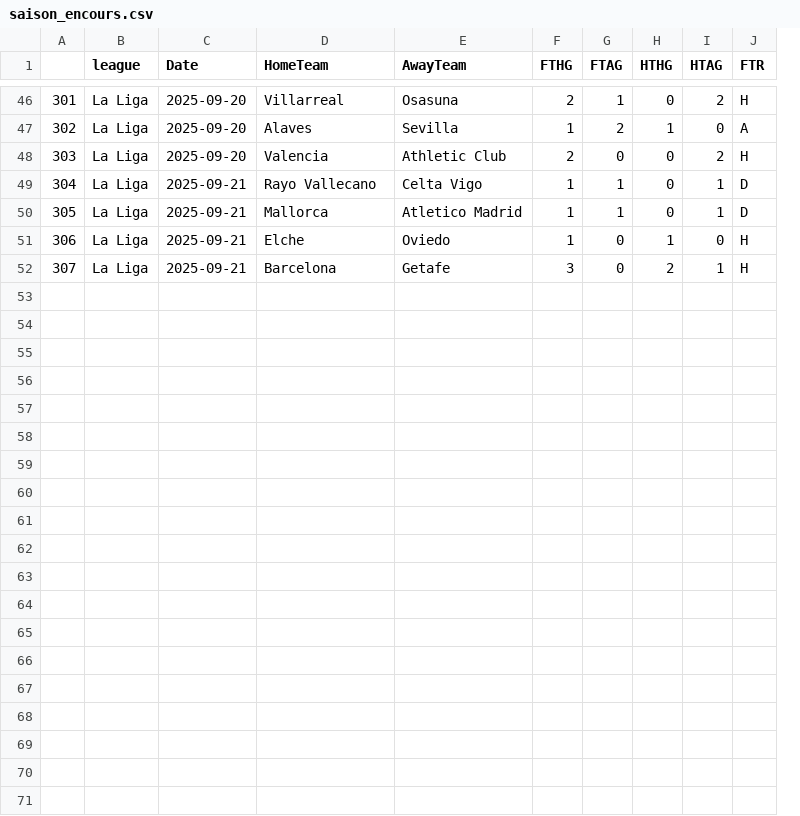
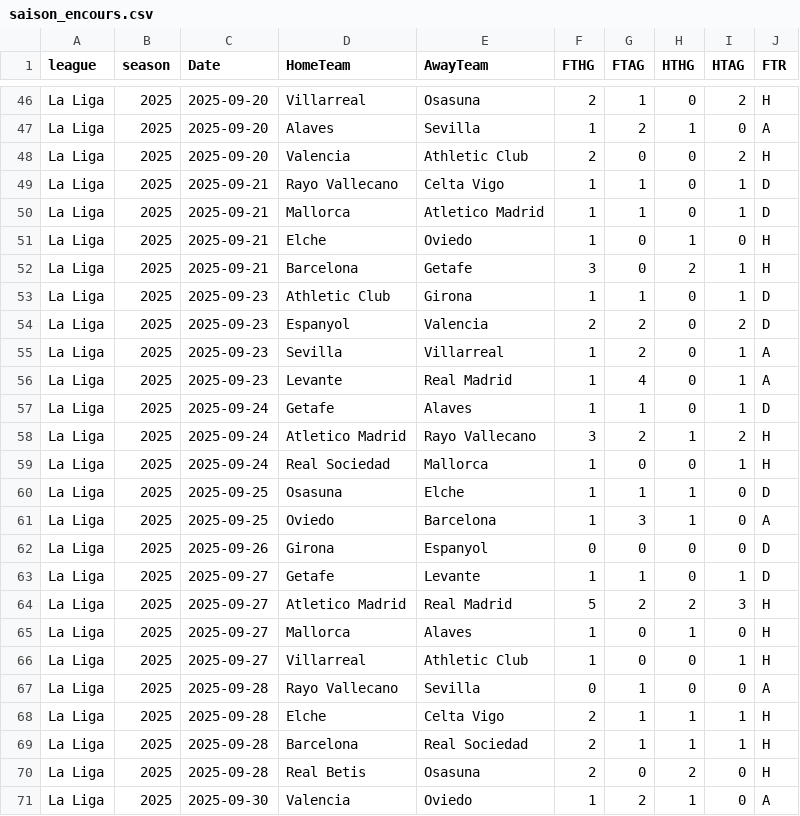
Before and after one commit to bobbobunda01/betsmart_new_version, a CSV file: data/lg1/saison_encours.csv, drawn as a sheet; only a part is shown, gaps mark what is left out; removed rows and columns are numbered as before the commit, all else as after; the diff names each change by its address in the sheet, - before the commit and + after, or states it on an @@ line.

```diff
--- a/data/lg1/saison_encours.csv
+++ b/data/lg1/saison_encours.csv
-column A, rows 46-52: 301 | 302 | 303 | 304 | 305 | 306 | 307
+column B (season), rows 46-52: all 2025
+row 53: La Liga | 2025 | 2025-09-23 | Athletic Club | Girona | 1 | 1 | 0 | 1 | D
+row 54: La Liga | 2025 | 2025-09-23 | Espanyol | Valencia | 2 | 2 | 0 | 2 | D
+row 55: La Liga | 2025 | 2025-09-23 | Sevilla | Villarreal | 1 | 2 | 0 | 1 | A
+row 56: La Liga | 2025 | 2025-09-23 | Levante | Real Madrid | 1 | 4 | 0 | 1 | A
+row 57: La Liga | 2025 | 2025-09-24 | Getafe | Alaves | 1 | 1 | 0 | 1 | D
+row 58: La Liga | 2025 | 2025-09-24 | Atletico Madrid | Rayo Vallecano | 3 | 2 | 1 | 2 | H
+row 59: La Liga | 2025 | 2025-09-24 | Real Sociedad | Mallorca | 1 | 0 | 0 | 1 | H
+row 60: La Liga | 2025 | 2025-09-25 | Osasuna | Elche | 1 | 1 | 1 | 0 | D
+row 61: La Liga | 2025 | 2025-09-25 | Oviedo | Barcelona | 1 | 3 | 1 | 0 | A
+row 62: La Liga | 2025 | 2025-09-26 | Girona | Espanyol | 0 | 0 | 0 | 0 | D
+row 63: La Liga | 2025 | 2025-09-27 | Getafe | Levante | 1 | 1 | 0 | 1 | D
+row 64: La Liga | 2025 | 2025-09-27 | Atletico Madrid | Real Madrid | 5 | 2 | 2 | 3 | H
+row 65: La Liga | 2025 | 2025-09-27 | Mallorca | Alaves | 1 | 0 | 1 | 0 | H
+row 66: La Liga | 2025 | 2025-09-27 | Villarreal | Athletic Club | 1 | 0 | 0 | 1 | H
+row 67: La Liga | 2025 | 2025-09-28 | Rayo Vallecano | Sevilla | 0 | 1 | 0 | 0 | A
+row 68: La Liga | 2025 | 2025-09-28 | Elche | Celta Vigo | 2 | 1 | 1 | 1 | H
+row 69: La Liga | 2025 | 2025-09-28 | Barcelona | Real Sociedad | 2 | 1 | 1 | 1 | H
+row 70: La Liga | 2025 | 2025-09-28 | Real Betis | Osasuna | 2 | 0 | 2 | 0 | H
+row 71: La Liga | 2025 | 2025-09-30 | Valencia | Oviedo | 1 | 2 | 1 | 0 | A
```
Also changed, not shown: data/bresil/saison_encours.csv, data/japon/saison_encours.csv, 21 other files.
